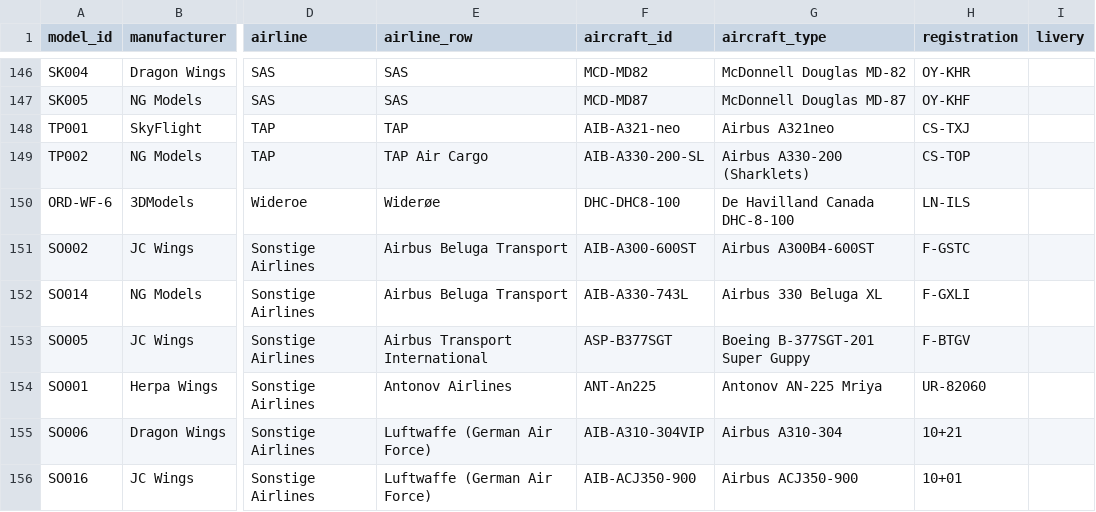
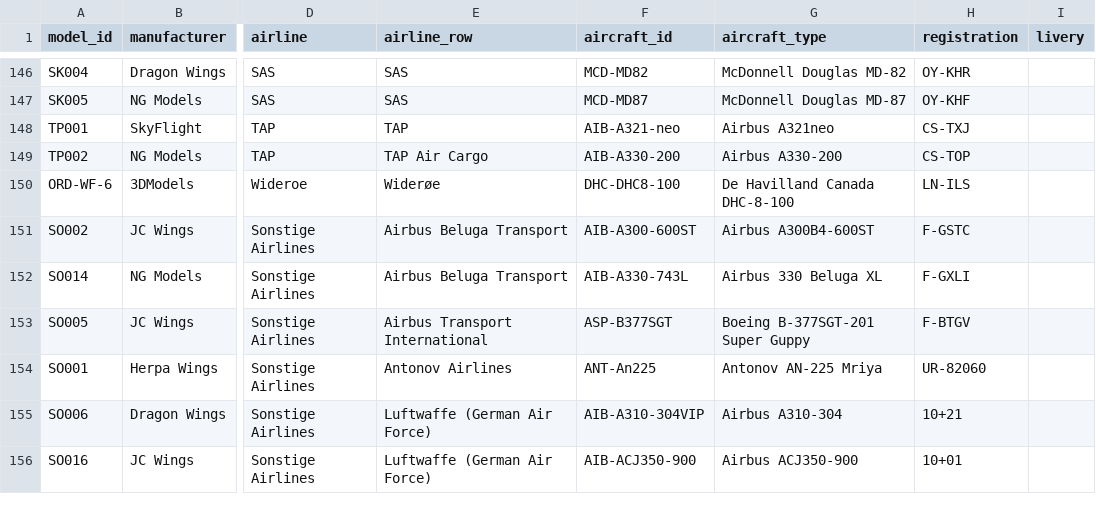
Before and after one commit to ugnet90/aircraft-labels, a CSV file: models_export.csv, drawn as a sheet; only a part is shown, gaps mark what is left out; the diff covers the shown part only; the diff names each change by its address in the sheet, - before the commit and + after, or states it on an @@ line.

```diff
--- a/models_export.csv
+++ b/models_export.csv
-F149 (aircraft_id): AIB-A330-200-SL
+F149 (aircraft_id): AIB-A330-200
-G149 (aircraft_type): Airbus A330-200 (Sharklets)
+G149 (aircraft_type): Airbus A330-200
```
Also changed, not shown: 10 edited cells elsewhere in this file.
